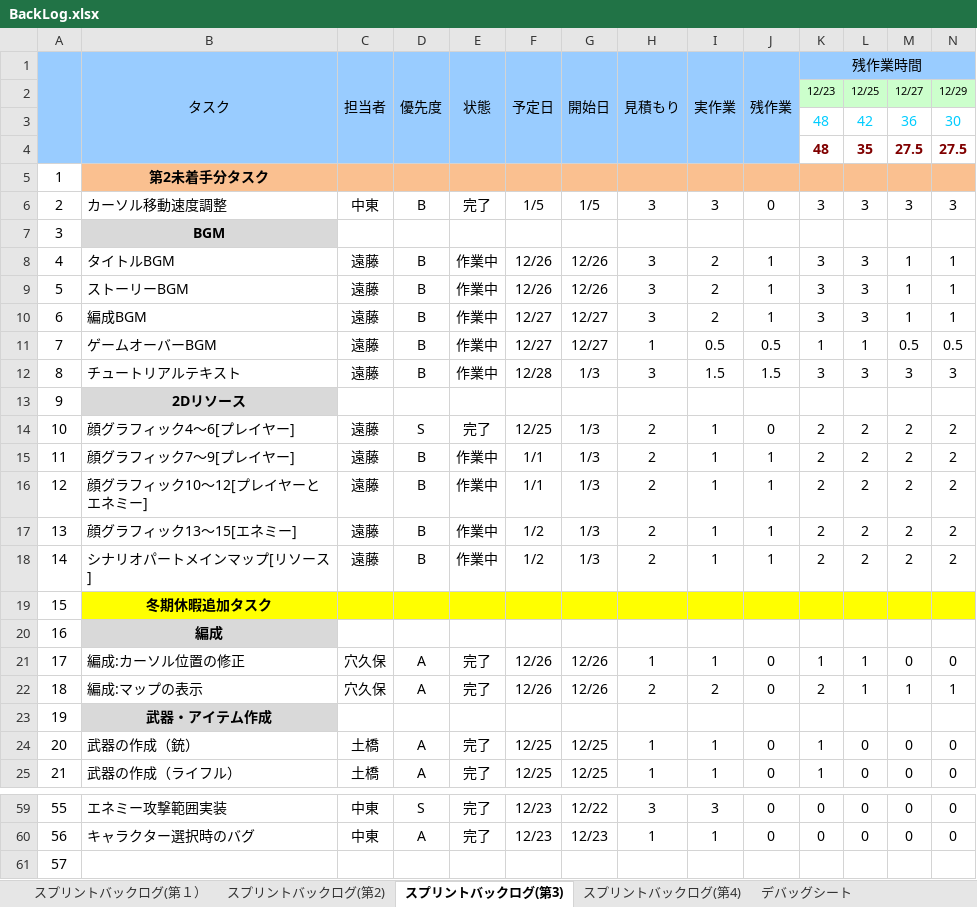
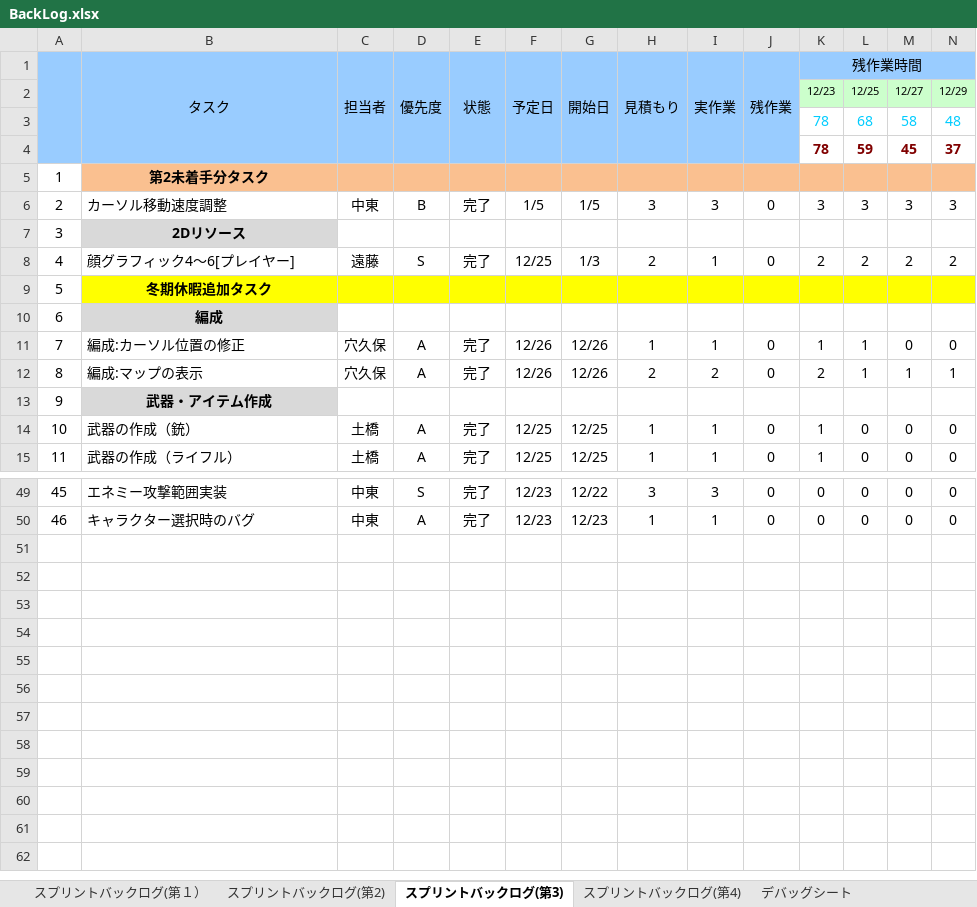
Before and after one commit to TaigaMizunuma/FreewheelExciter, an Excel workbook: Godlibrary/BackLog.xlsx, sheet スプリントバックログ(第3), drawn as a sheet; only a part is shown, gaps mark what is left out; values as stored, in another font and other column widths than the file's, no borders; charts and pictures and conditional formats not drawn; removed rows and columns are numbered as before the commit, all else as after; rows hold the shown columns only; the diff covers the shown part only; the diff names each change by its address in the sheet, - before the commit and + after, or states it on an @@ line.

```diff
--- a/Godlibrary/BackLog.xlsx (sheet スプリントバックログ(第3))
+++ b/Godlibrary/BackLog.xlsx (sheet スプリントバックログ(第3))
-row 3:  |  |  |  |  |  |  |  |  |  | 48 | 42 | 36 | 30
-row 4:  |  |  |  |  |  |  |  |  |  | 48 | 35 | 27.5 | 27.5
+row 3:  |  |  |  |  |  |  |  |  |  | 78 | 68 | 58 | 48
+row 4:  |  |  |  |  |  |  |  |  |  | 78 | 59 | 45 | 37
-row 7: 3 | BGM
-row 8: 4 | タイトルBGM | 遠藤 | B | 作業中 | 12/26 | 12/26 | 3 | 2 | 1 | 3 | 3 | 1 | 1
-row 9: 5 | ストーリーBGM | 遠藤 | B | 作業中 | 12/26 | 12/26 | 3 | 2 | 1 | 3 | 3 | 1 | 1
-row 10: 6 | 編成BGM | 遠藤 | B | 作業中 | 12/27 | 12/27 | 3 | 2 | 1 | 3 | 3 | 1 | 1
-row 11: 7 | ゲームオーバーBGM | 遠藤 | B | 作業中 | 12/27 | 12/27 | 1 | 0.5 | 0.5 | 1 | 1 | 0.5 | 0.5
-row 12: 8 | チュートリアルテキスト | 遠藤 | B | 作業中 | 12/28 | 1/3 | 3 | 1.5 | 1.5 | 3 | 3 | 3 | 3
@@ column A renumbered between rows 7 and 50 @@
-row 15: 11 | 顔グラフィック7～9[プレイヤー] | 遠藤 | B | 作業中 | 1/1 | 1/3 | 2 | 1 | 1 | 2 | 2 | 2 | 2
-row 16: 12 | 顔グラフィック10～12[プレイヤーとエネミー] | 遠藤 | B | 作業中 | 1/1 | 1/3 | 2 | 1 | 1 | 2 | 2 | 2 | 2
-row 17: 13 | 顔グラフィック13～15[エネミー] | 遠藤 | B | 作業中 | 1/2 | 1/3 | 2 | 1 | 1 | 2 | 2 | 2 | 2
-row 18: 14 | シナリオパートメインマップ[リソース] | 遠藤 | B | 作業中 | 1/2 | 1/3 | 2 | 1 | 1 | 2 | 2 | 2 | 2
-row 61: 57
```
Also changed, not shown: 89 edited cells and cell formats elsewhere in this sheet, sheet スプリントバックログ(第4), sheet スプリントバックログ(第2), formulas that keep their value.
